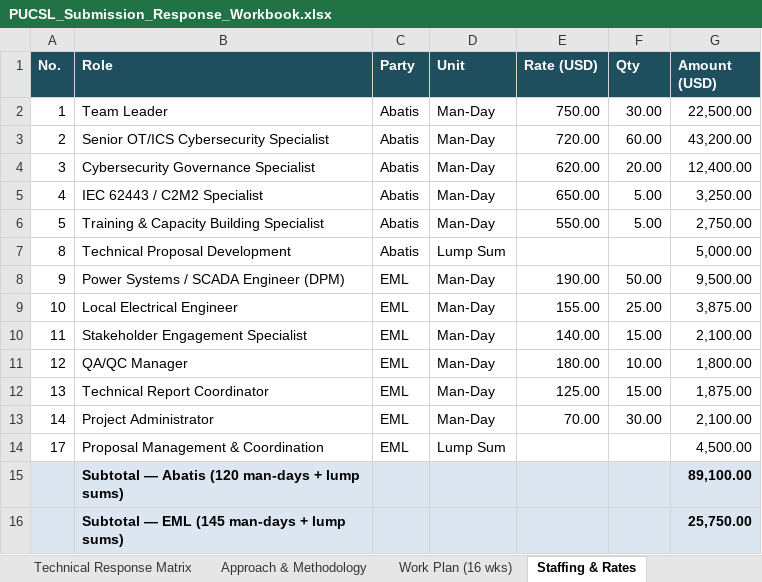
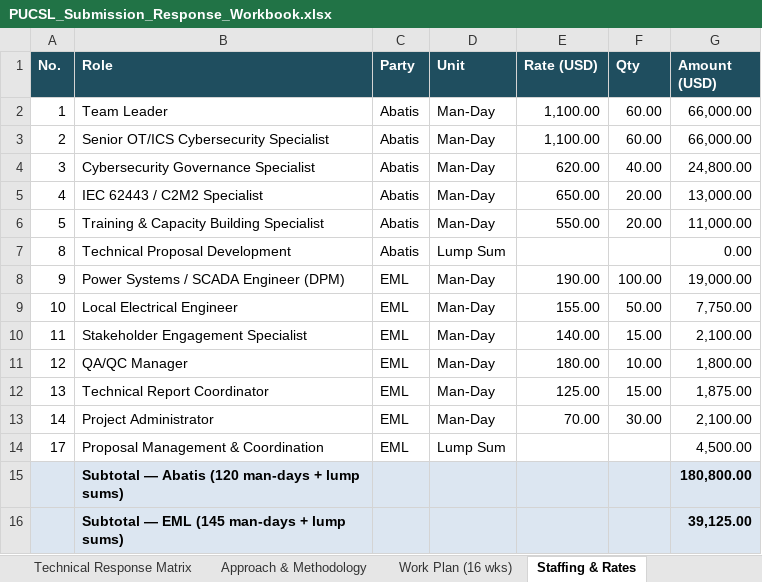
Before and after one commit to cbarter2003-HBR/Abatis--Excel, an Excel workbook: PUCSL_Submission_Response_Workbook.xlsx, sheet Staffing & Rates, drawn as a sheet; values as stored, in another font and other column widths than the file's, no borders; the diff names each change by its address in the sheet, - before the commit and + after, or states it on an @@ line.

```diff
--- a/PUCSL_Submission_Response_Workbook.xlsx (sheet Staffing & Rates)
+++ b/PUCSL_Submission_Response_Workbook.xlsx (sheet Staffing & Rates)
-E2 (Rate (USD)): 750.00
+E2 (Rate (USD)): 1,100.00
-F2 (Qty): 30.00
+F2 (Qty): 60.00
-G2 (Amount (USD)): 22,500.00
+G2 (Amount (USD)): 66,000.00
-E3 (Rate (USD)): 720.00
+E3 (Rate (USD)): 1,100.00
-G3 (Amount (USD)): 43,200.00
+G3 (Amount (USD)): 66,000.00
-F4 (Qty): 20.00
+F4 (Qty): 40.00
-G4 (Amount (USD)): 12,400.00
+G4 (Amount (USD)): 24,800.00
-F5:F6 (Qty): 5.00
+F5:F6 (Qty): 20.00
-G5 (Amount (USD)): 3,250.00
+G5 (Amount (USD)): 13,000.00
-G6 (Amount (USD)): 2,750.00
+G6 (Amount (USD)): 11,000.00
-G7 (Amount (USD)): 5,000.00
+G7 (Amount (USD)): 0.00
-F8 (Qty): 50.00
+F8 (Qty): 100.00
-G8 (Amount (USD)): 9,500.00
+G8 (Amount (USD)): 19,000.00
-F9 (Qty): 25.00
+F9 (Qty): 50.00
-G9 (Amount (USD)): 3,875.00
+G9 (Amount (USD)): 7,750.00
-G15 (Amount (USD)): 89,100.00
+G15 (Amount (USD)): 180,800.00
-G16 (Amount (USD)): 25,750.00
+G16 (Amount (USD)): 39,125.00
```
Also changed, not shown: sheet Financial Summary, sheet Approach & Methodology, formulas that keep their value, 2 other files.
